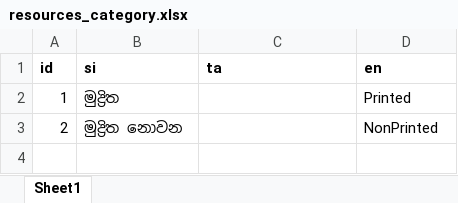
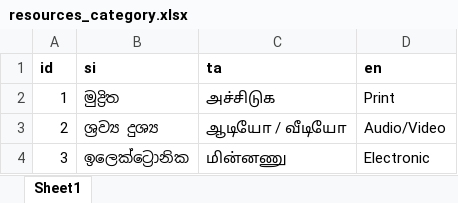
Before and after one commit to codejs-net/code-js-lms, an Excel workbook: Supports files/resources_category.xlsx, sheet Sheet1, drawn as a sheet; values as stored, in another font and other column widths than the file's, no borders; the diff names each change by its address in the sheet, - before the commit and + after, or states it on an @@ line.

Commit message:
resource_type_completed

```diff
--- a/Supports files/resources_category.xlsx (sheet Sheet1)
+++ b/Supports files/resources_category.xlsx (sheet Sheet1)
-C2 (ta): (empty)
+C2 (ta): அச்சிடுக
-D2 (en): Printed
+D2 (en): Print
-B3 (si): මුද්‍රිත නොවන
+B3 (si): ශ්‍රව්‍ය දුශ්‍ය
-C3 (ta): (empty)
+C3 (ta): ஆடியோ / வீடியோ
-D3 (en): NonPrinted
+D3 (en): Audio/Video
+row 4: 3 | ඉලෙක්ට්‍රොනික | மின்னணு | Electronic
```
Also changed, not shown: 6 other files.
